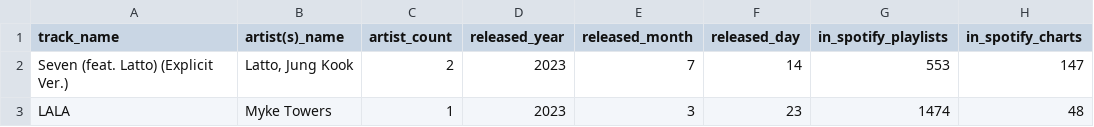
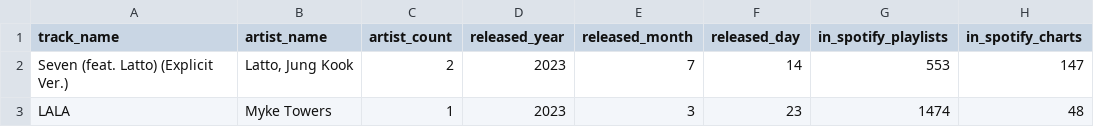
Before and after one commit to siddharthagit/CS416_narrative_viz, a CSV file: data/spotify-2023.csv, drawn as a sheet; only a part is shown; the diff names each change by its address in the sheet, - before the commit and + after, or states it on an @@ line.

Commit message:
update data

```diff
--- a/data/spotify-2023.csv
+++ b/data/spotify-2023.csv
-B1: artist(s)_name
+B1: artist_name
```
